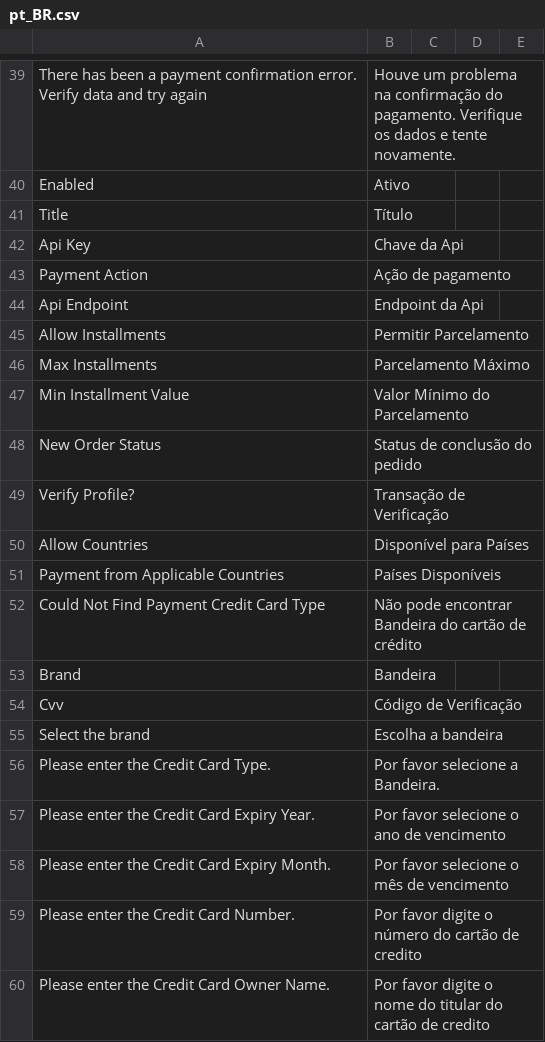
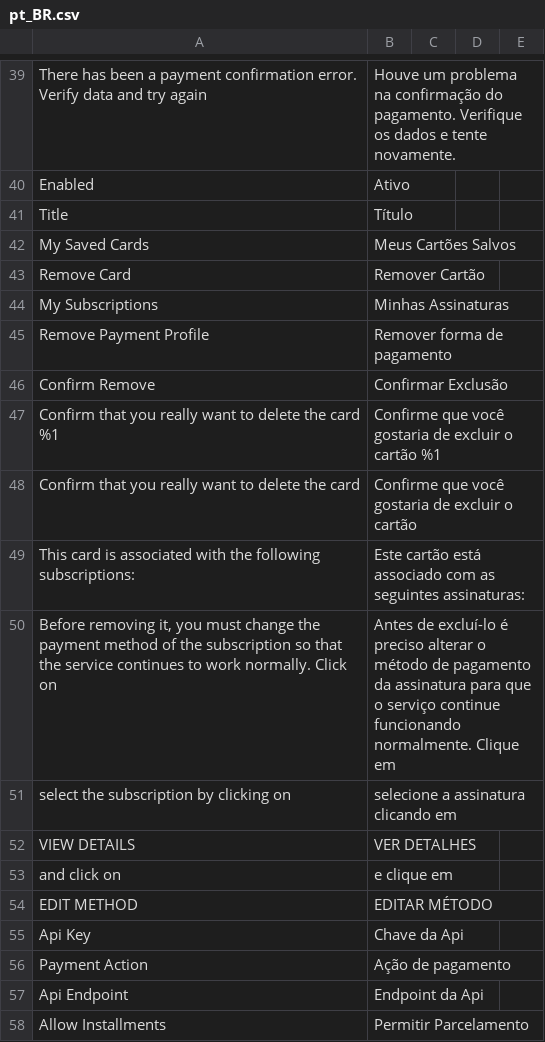
Before and after one commit to vindi/vindi-magento2, a CSV file: i18n/pt_BR.csv, drawn as a sheet; only a part is shown, gaps mark what is left out; the shorter side is filled out with more unchanged rows; the diff names each change by its address in the sheet, - before the commit and + after, or states it on an @@ line.

Commit message:
feat: added remove card from list

```diff
--- a/i18n/pt_BR.csv
+++ b/i18n/pt_BR.csv
+row 42: My Saved Cards | Meus Cartões Salvos
+row 43: Remove Card | Remover Cartão
+row 44: My Subscriptions | Minhas Assinaturas
+row 45: Remove Payment Profile | Remover forma de pagamento
+row 46: Confirm Remove | Confirmar Exclusão
+row 47: Confirm that you really want to delete the card %1 | Confirme que você gostaria de excluir o cartão %1
+row 48: Confirm that you really want to delete the card | Confirme que você gostaria de excluir o cartão
+row 49: This card is associated with the following subscriptions: | Este cartão está associado com as seguintes assinaturas:
+row 50: Before removing it, you must change the payment method of the subscription so that the service continues to work normally. Click on | Antes de excluí-lo é preciso alterar o método de pagamento da assinatura para que o serviço continue funcionando normalmente. Clique em
+row 51: select the subscription by clicking on | selecione a assinatura clicando em
+row 52: VIEW DETAILS | VER DETALHES
+row 53: and click on | e clique em
+row 54: EDIT METHOD | EDITAR MÉTODO
```
Also changed, not shown: 16 other files.
